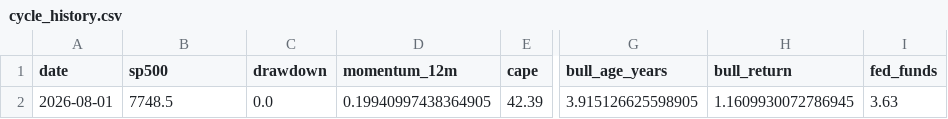
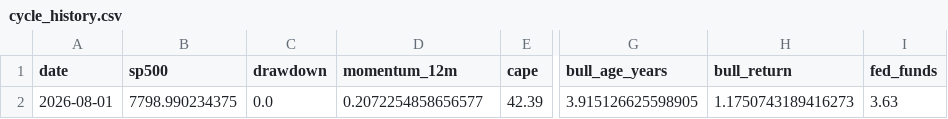
Before and after one commit to Vilson2930/SP500_CYCLE_ATLAS, a CSV file: data/cycle_history.csv, drawn as a sheet; only a part is shown, gaps mark what is left out; the diff names each change by its address in the sheet, - before the commit and + after, or states it on an @@ line.

```diff
--- a/data/cycle_history.csv
+++ b/data/cycle_history.csv
-B2 (sp500): 7748.5
+B2 (sp500): 7798.990234375
-D2 (momentum_12m): 0.19940997438364905
+D2 (momentum_12m): 0.2072254858656577
-H2 (bull_return): 1.1609930072786945
+H2 (bull_return): 1.1750743189416273
```
Also changed, not shown: data/current_state.csv, 3 other files.
